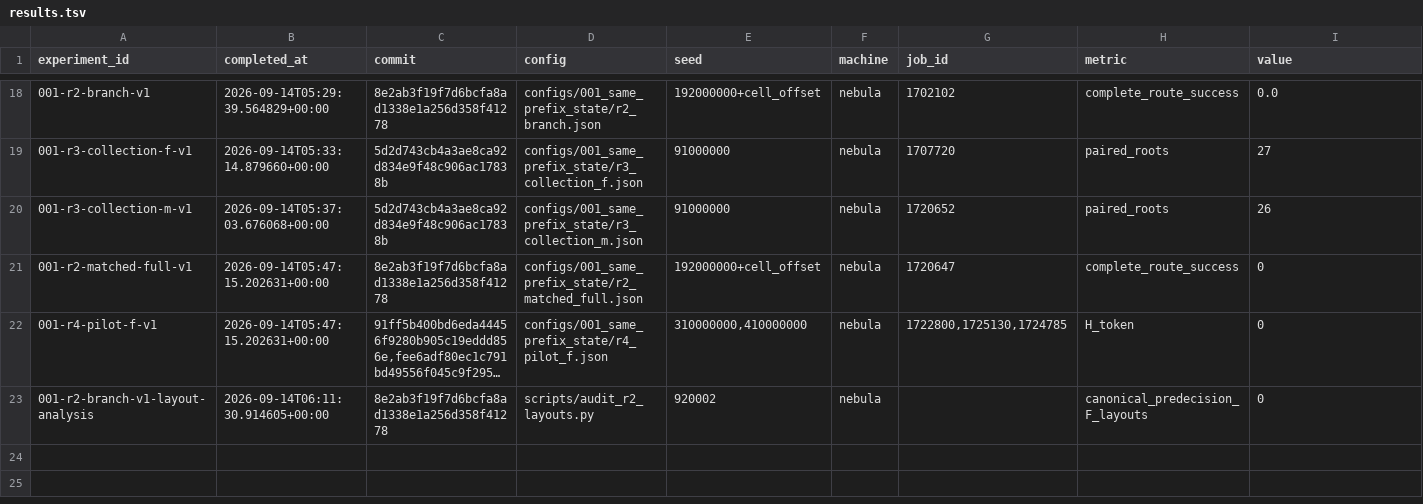
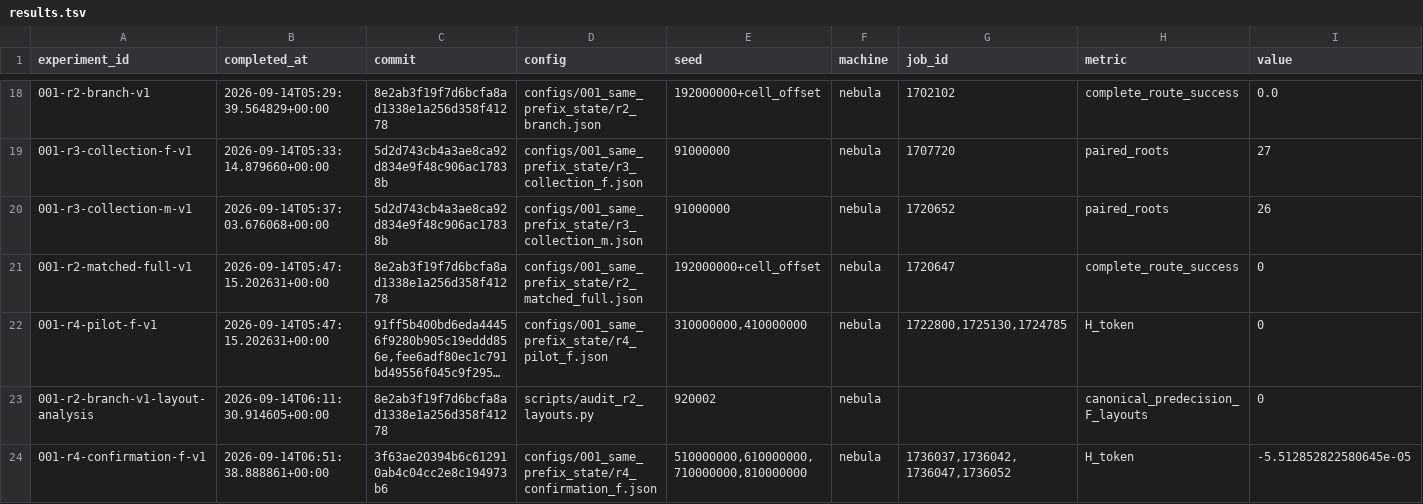
Before and after one commit to liamyzq/cola_dlm_exploration, a TSV file: experiments/results.tsv, drawn as a sheet; only a part is shown, gaps mark what is left out; long unchanged cells end in …; rows hold the shown columns only; the diff names each change by its address in the sheet, - before the commit and + after, or states it on an @@ line.

Commit message:
results: complete independent F confirmation without positive H_token evidence
Record all 128 fixed confirmation sources and successful terminal events for
four workers at implementation 3f63ae2. The complete cohort contains 127 live
roots, 93 strict pairs, 34 reference fallbacks, and one terminated anchor.
Recompute every paired H_token value from raw stored tokens and retain all
1,520 proposals and 3,520 future trajectories, including failed searches.

Report mean H_token -0.0000551285 with source-bootstrap 95% interval
[-0.000139509, 0.0000295180]. Preserve signed values and distinguish 807/1,488
coupled suffix disagreements from evidence of a marginal distribution effect.
The positive cache-localization trigger is not met; do not extend confirmation.

Add the complete funnel, model-call costs, worker and launch-to-exit timing,
and a rendered and visually checked figure separating pilot from confirmation.
Update the research state and idea index around the supported feasibility and
zero-compatible distribution result. Record the four fixed Branch-M probe
launches on GPUs freed by confirmation; task-value interpretation is pending.

```diff
--- a/experiments/results.tsv
+++ b/experiments/results.tsv
+row 24: 001-r4-confirmation-f-v1 | 2026-09-14T06:51:38.888861+00:00 | 3f63ae20394b6c612910ab4c04cc2e8c194973b6 | configs/001_same_prefix_state/r4_confirmation_f.json | 510000000,610000000,710000000,810000000 | nebula | 1736037,1736042,1736047,1736052 | H_token | -5.512852822580645e-05
```
Also changed, not shown: 7 other files.
